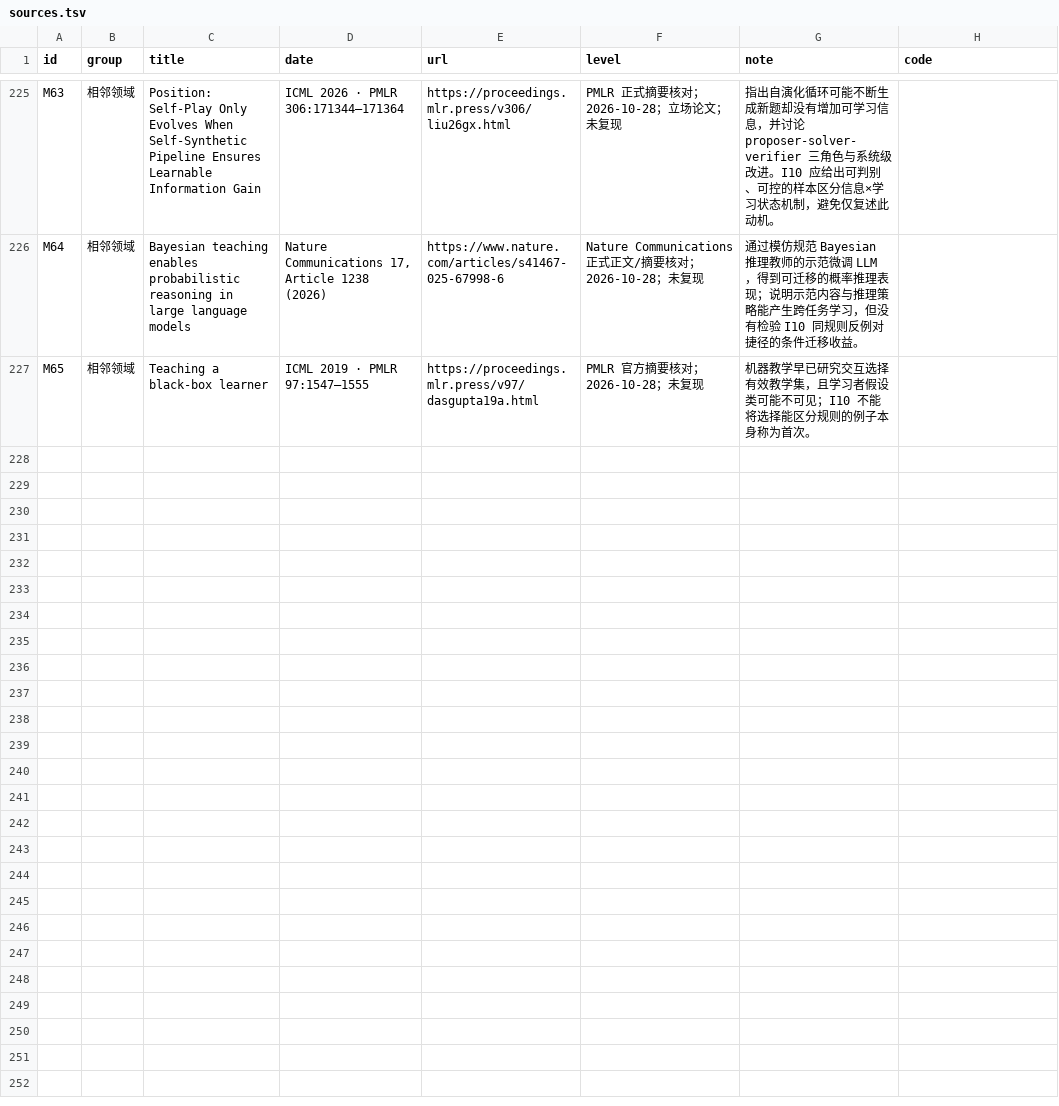
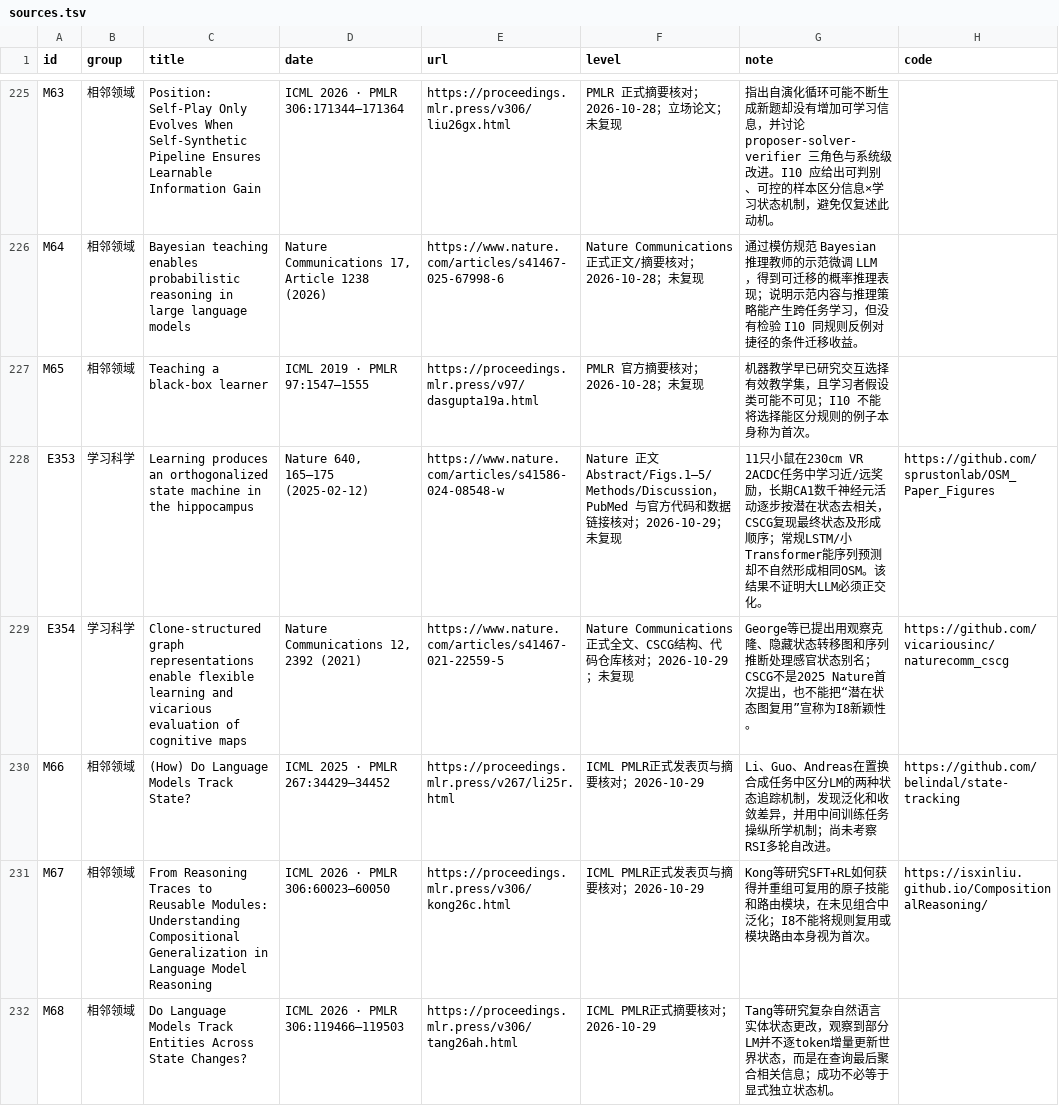
Before and after one commit to lightrain-a/agent-self-evolution-observatory, a TSV file: rsi/sources.tsv, drawn as a sheet; only a part is shown, gaps mark what is left out.

Commit message:
Add Nature 2025 hippocampal state machine reading and I8 I9 transfer controls

```diff
--- a/rsi/sources.tsv
+++ b/rsi/sources.tsv
@@ -227 +227,6 @@ M64	相邻领域	Bayesian teaching enables probabilistic reasoning in large lang
 M65	相邻领域	Teaching a black-box learner	ICML 2019 · PMLR 97:1547–1555	https://proceedings.mlr.press/v97/dasgupta19a.html	PMLR 官方摘要核对；2026-10-28；未复现	机器教学早已研究交互选择有效教学集，且学习者假设类可能不可见；I10 不能将选择能区分规则的例子本身称为首次。	""
+E353	学习科学	Learning produces an orthogonalized state machine in the hippocampus	Nature 640, 165–175 (2025-02-12)	https://www.nature.com/articles/s41586-024-08548-w	Nature 正文 Abstract/Figs.1–5/Methods/Discussion，PubMed 与官方代码和数据链接核对；2026-10-29；未复现	11只小鼠在230cm VR 2ACDC任务中学习近/远奖励，长期CA1数千神经元活动逐步按潜在状态去相关，CSCG复现最终状态及形成顺序；常规LSTM/小Transformer能序列预测却不自然形成相同OSM。该结果不证明大LLM必须正交化。	https://github.com/sprustonlab/OSM_Paper_Figures
+E354	学习科学	Clone-structured graph representations enable flexible learning and vicarious evaluation of cognitive maps	Nature Communications 12, 2392 (2021)	https://www.nature.com/articles/s41467-021-22559-5	Nature Communications 正式全文、CSCG结构、代码仓库核对；2026-10-29；未复现	George等已提出用观察克隆、隐藏状态转移图和序列推断处理感官状态别名；CSCG不是2025 Nature首次提出，也不能把“潜在状态图复用”宣称为I8新颖性。	https://github.com/vicariousinc/naturecomm_cscg
+M66	相邻领域	(How) Do Language Models Track State?	ICML 2025 · PMLR 267:34429–34452	https://proceedings.mlr.press/v267/li25r.html	ICML PMLR正式发表页与摘要核对；2026-10-29	Li、Guo、Andreas在置换合成任务中区分LM的两种状态追踪机制，发现泛化和收敛差异，并用中间训练任务操纵所学机制；尚未考察RSI多轮自改进。	https://github.com/belindal/state-tracking
+M67	相邻领域	From Reasoning Traces to Reusable Modules: Understanding Compositional Generalization in Language Model Reasoning	ICML 2026 · PMLR 306:60023–60050	https://proceedings.mlr.press/v306/kong26c.html	ICML PMLR正式发表页与摘要核对；2026-10-29	Kong等研究SFT+RL如何获得并重组可复用的原子技能和路由模块，在未见组合中泛化；I8不能将规则复用或模块路由本身视为首次。	https://isxinliu.github.io/CompositionalReasoning/
+M68	相邻领域	Do Language Models Track Entities Across State Changes?	ICML 2026 · PMLR 306:119466–119503	https://proceedings.mlr.press/v306/tang26ah.html	ICML PMLR正式摘要核对；2026-10-29	Tang等研究复杂自然语言实体状态更改，观察到部分LM并不逐token增量更新世界状态，而是在查询最后聚合相关信息；成功不必等于显式独立状态机。	""
```
Also changed, not shown: 17 other files.
